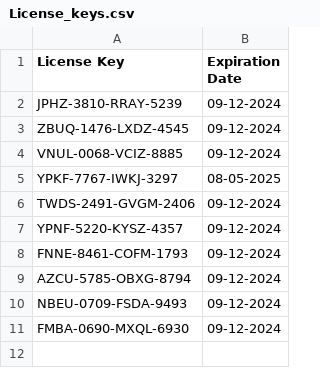
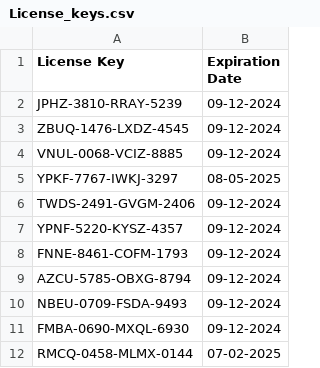
Before and after one commit to Nayush29/Gym-manager, a CSV file: License_keys.csv, drawn as a sheet; the diff names each change by its address in the sheet, - before the commit and + after, or states it on an @@ line.

Commit message:
Add new license key

```diff
--- a/License_keys.csv
+++ b/License_keys.csv
+row 12: RMCQ-0458-MLMX-0144 | 07-02-2025
```
